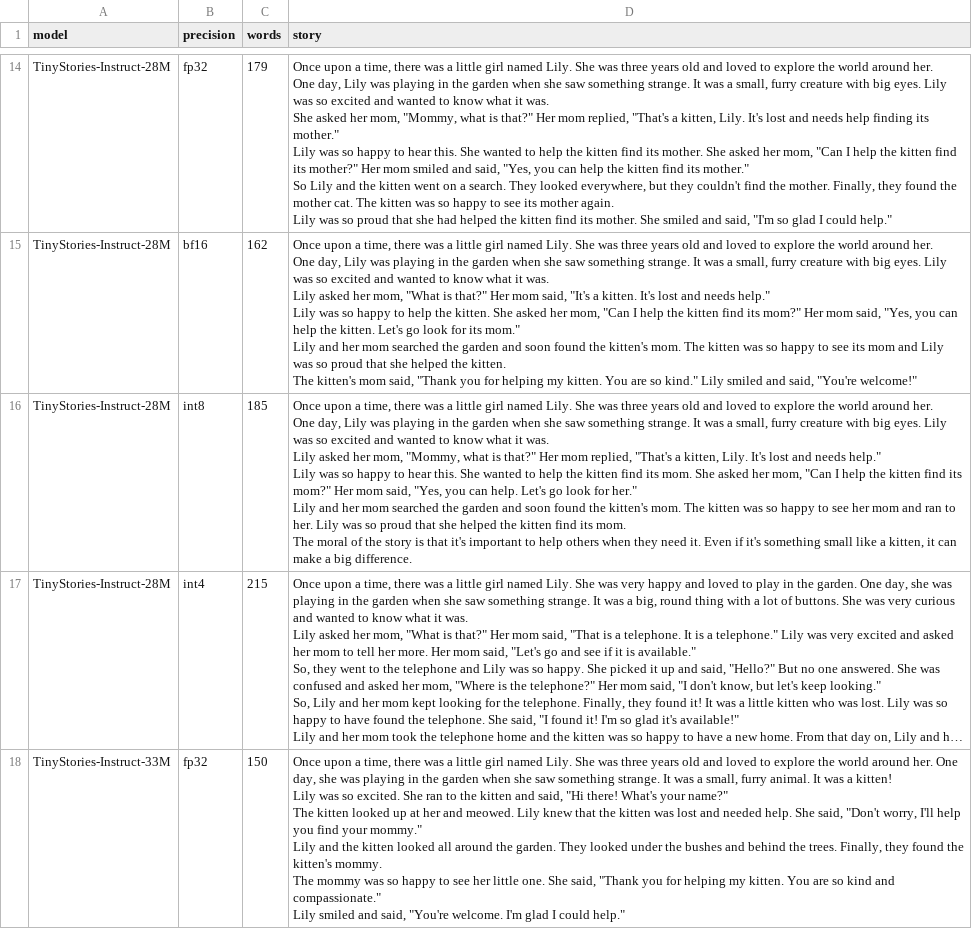
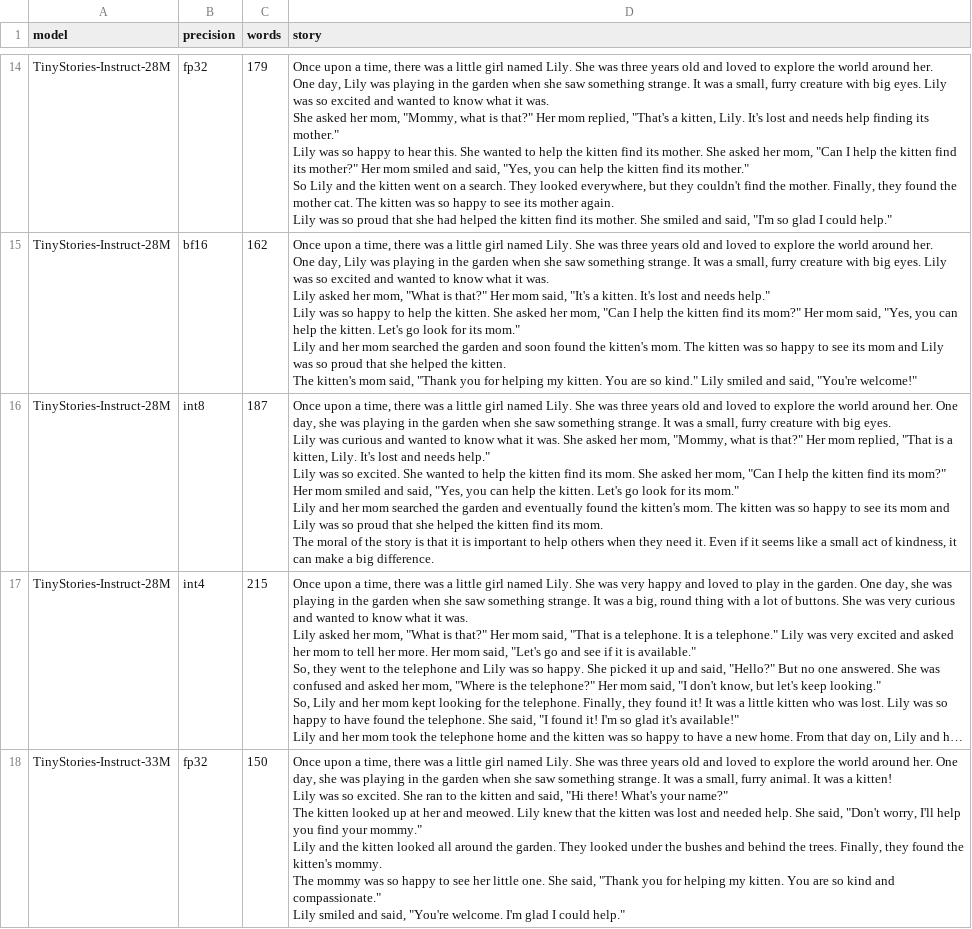
Before and after one commit to LonghornSilicon/reef, a CSV file: workloads/results/story_quality/1_summary_only.csv, drawn as a sheet; only a part is shown, gaps mark what is left out; long unchanged cells end in …; ↵ is a line break in a cell; the diff names each change by its address in the sheet, - before the commit and + after, or states it on an @@ line.

```diff
--- a/workloads/results/story_quality/1_summary_only.csv
+++ b/workloads/results/story_quality/1_summary_only.csv
-C16 (words): 185
+C16 (words): 187
-D16 (story): …One day, Lily was playing in the garden when she saw something strange. It was a small, furry creature with big eyes. Lily was so excited and wanted to know what it was. ↵ Lily asked her mom, "Mommy, what is that?" Her mom replied, "That's a kitten, Lily. It's lost and needs help." ↵ Lily was so happy to hear this. She wanted to help the kitten find its mom. She asked her mom, "Can I help the kitten find its mom?" Her mom said, "Yes, you can help. Let's go look for her." ↵ Lily and her mom searched the garden and soon found the kitten's mom. The kitten was so happy to see her mom and ran to her. Lily was so proud that she helped the kitten find its mom. ↵ The moral of the story is that it's important to help others when they need it. Even if it's something small like a kitten, it can…
+D16 (story): …One day, she was playing in the garden when she saw something strange. It was a small, furry creature with big eyes. ↵ Lily was curious and wanted to know what it was. She asked her mom, "Mommy, what is that?" Her mom replied, "That is a kitten, Lily. It's lost and needs help." ↵ Lily was so excited. She wanted to help the kitten find its mom. She asked her mom, "Can I help the kitten find its mom?" Her mom smiled and said, "Yes, you can help the kitten. Let's go look for its mom." ↵ Lily and her mom searched the garden and eventually found the kitten's mom. The kitten was so happy to see its mom and Lily was so proud that she helped the kitten find its mom. ↵ The moral of the story is that it is important to help others when they need it. Even if it seems like a small act of kindness, it can…
```
Also changed, not shown: workloads/results/story_quality/2_summary_words.csv, workloads/results/story_quality/3_summary_dialogue.csv, 5 other files.
